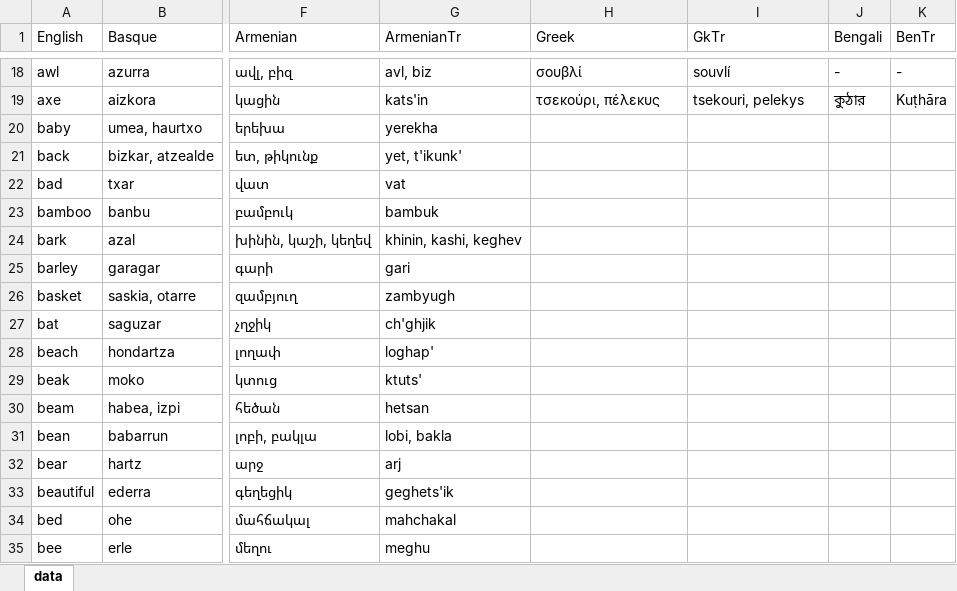
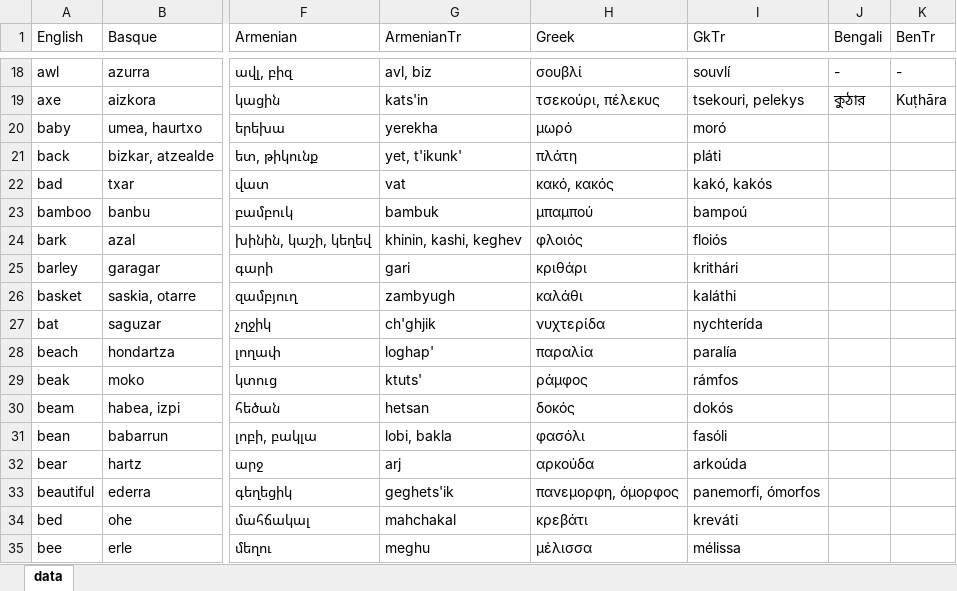
Before and after one commit to damiansp/linguistics, an Excel workbook: historical/data/data.xlsx, sheet data, drawn as a sheet; only a part is shown, gaps mark what is left out; values as stored, in another font and other column widths than the file's, no borders; the diff covers the shown part only; the diff names each change by its address in the sheet, - before the commit and + after, or states it on an @@ line.

Commit message:
Gk -b

```diff
--- a/historical/data/data.xlsx (sheet data)
+++ b/historical/data/data.xlsx (sheet data)
-H20 (Greek): (empty)
+H20 (Greek): μωρό
-I20 (GkTr): (empty)
+I20 (GkTr): moró
-H21 (Greek): (empty)
+H21 (Greek): πλάτη
-I21 (GkTr): (empty)
+I21 (GkTr): pláti
-H22 (Greek): (empty)
+H22 (Greek): κακό, κακός
-I22 (GkTr): (empty)
+I22 (GkTr): kakó, kakós
-H23 (Greek): (empty)
+H23 (Greek): μπαμπού
-I23 (GkTr): (empty)
+I23 (GkTr): bampoú
-H24 (Greek): (empty)
+H24 (Greek): φλοιός
-I24 (GkTr): (empty)
+I24 (GkTr): floiós
-H25 (Greek): (empty)
+H25 (Greek): κριθάρι
-I25 (GkTr): (empty)
+I25 (GkTr): krithári
-H26 (Greek): (empty)
+H26 (Greek): καλάθι
-I26 (GkTr): (empty)
+I26 (GkTr): kaláthi
-H27 (Greek): (empty)
+H27 (Greek): νυχτερίδα
-I27 (GkTr): (empty)
+I27 (GkTr): nychterída
-H28 (Greek): (empty)
+H28 (Greek): παραλία
-I28 (GkTr): (empty)
+I28 (GkTr): paralía
-H29 (Greek): (empty)
+H29 (Greek): ράμφος
-I29 (GkTr): (empty)
+I29 (GkTr): rámfos
-H30 (Greek): (empty)
+H30 (Greek): δοκός
-I30 (GkTr): (empty)
+I30 (GkTr): dokós
-H31 (Greek): (empty)
+H31 (Greek): φασόλι
-I31 (GkTr): (empty)
+I31 (GkTr): fasóli
-H32 (Greek): (empty)
+H32 (Greek): αρκούδα
-I32 (GkTr): (empty)
+I32 (GkTr): arkoúda
-H33 (Greek): (empty)
+H33 (Greek): πανεμορφη, όμορφος
-I33 (GkTr): (empty)
+I33 (GkTr): panemorfi, ómorfos
-H34 (Greek): (empty)
+H34 (Greek): κρεβάτι
-I34 (GkTr): (empty)
+I34 (GkTr): kreváti
-H35 (Greek): (empty)
+H35 (Greek): μέλισσα
-I35 (GkTr): (empty)
+I35 (GkTr): mélissa
```
Also changed, not shown: 78 edited cells elsewhere in this sheet.
